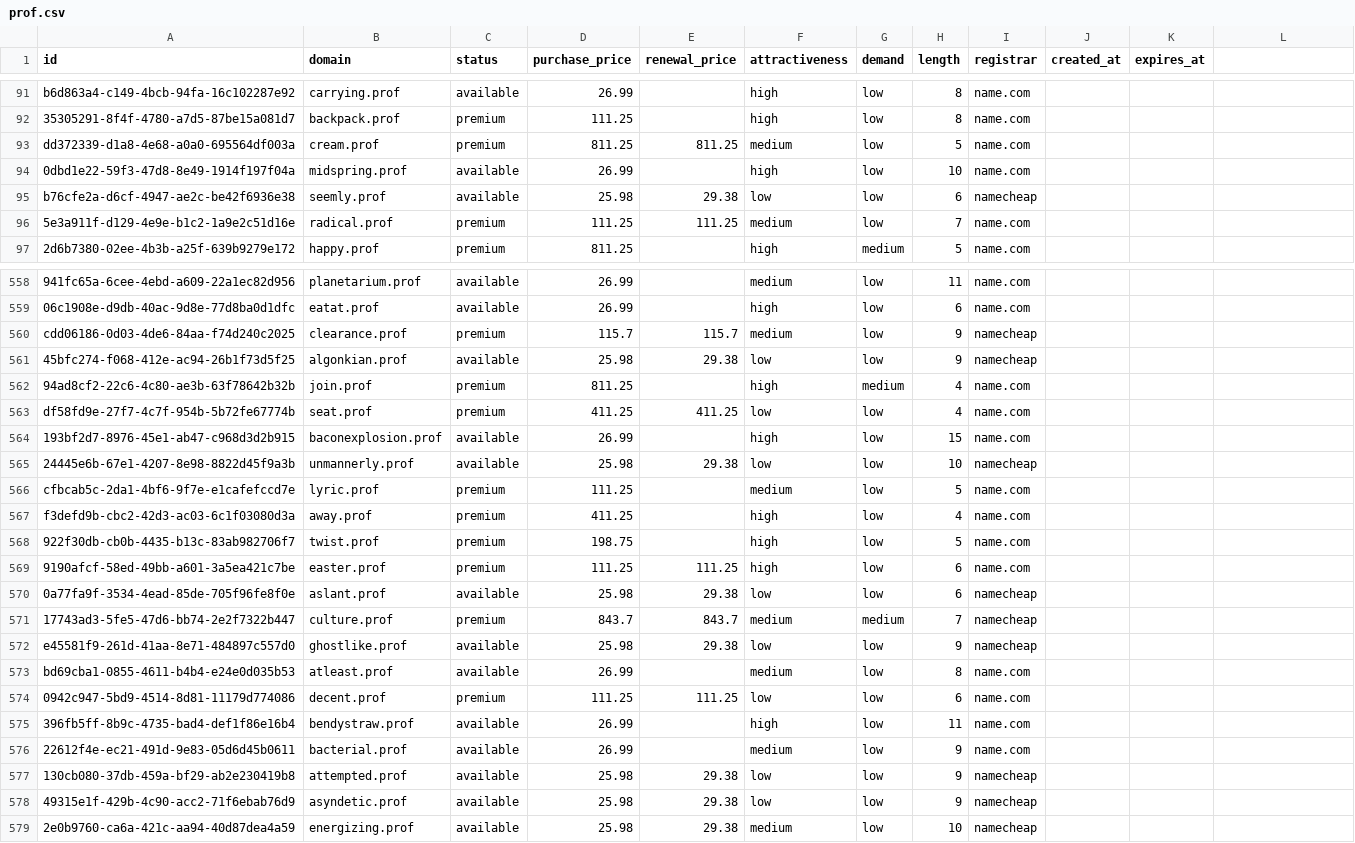
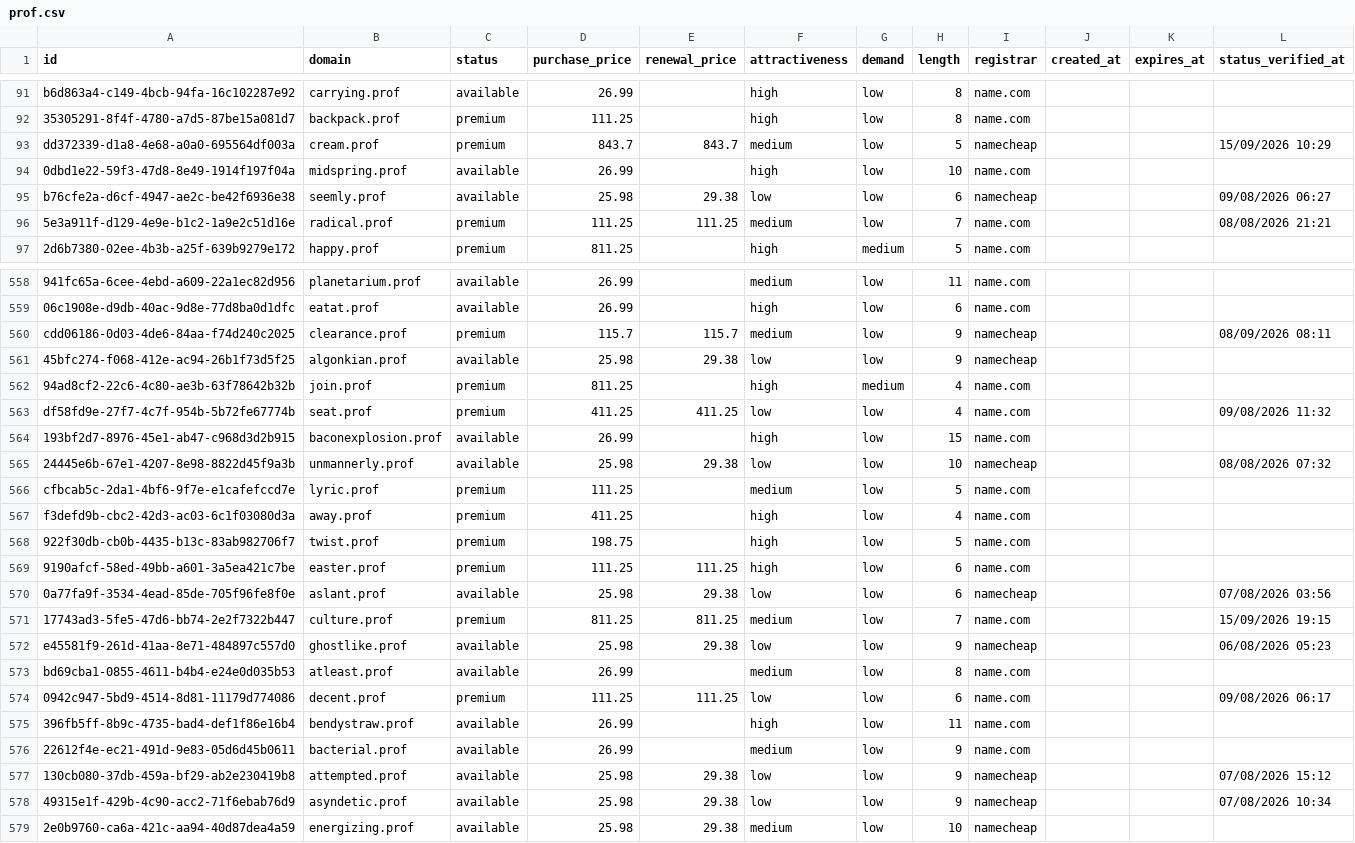
Before and after one commit to UniqueDomains/prof-oneword-domains, a CSV file: prof.csv, drawn as a sheet; only a part is shown, gaps mark what is left out; the diff covers the shown part only; the diff names each change by its address in the sheet, - before the commit and + after, or states it on an @@ line.

Commit message:
Domains update

```diff
--- a/prof.csv
+++ b/prof.csv
-L1: (empty)
+L1: status_verified_at
-D93 (purchase_price): 811.25
+D93 (purchase_price): 843.7
-E93 (renewal_price): 811.25
+E93 (renewal_price): 843.7
-I93 (registrar): name.com
+I93 (registrar): namecheap
-L93 (status_verified_at): (empty)
+L93 (status_verified_at): 15/09/2026 10:29
-L95 (status_verified_at): (empty)
+L95 (status_verified_at): 09/08/2026 06:27
-L96 (status_verified_at): (empty)
+L96 (status_verified_at): 08/08/2026 21:21
-L560 (status_verified_at): (empty)
+L560 (status_verified_at): 08/09/2026 08:11
-L563 (status_verified_at): (empty)
+L563 (status_verified_at): 09/08/2026 11:32
-L565 (status_verified_at): (empty)
+L565 (status_verified_at): 08/08/2026 07:32
-L570 (status_verified_at): (empty)
+L570 (status_verified_at): 07/08/2026 03:56
-D571 (purchase_price): 843.7
+D571 (purchase_price): 811.25
-E571 (renewal_price): 843.7
+E571 (renewal_price): 811.25
-G571 (demand): medium
+G571 (demand): low
-I571 (registrar): namecheap
+I571 (registrar): name.com
-L571 (status_verified_at): (empty)
+L571 (status_verified_at): 15/09/2026 19:15
-L572 (status_verified_at): (empty)
+L572 (status_verified_at): 06/08/2026 05:23
-L574 (status_verified_at): (empty)
+L574 (status_verified_at): 09/08/2026 06:17
-L577 (status_verified_at): (empty)
+L577 (status_verified_at): 07/08/2026 15:12
-L578 (status_verified_at): (empty)
+L578 (status_verified_at): 07/08/2026 10:34
```
Also changed, not shown: 133 edited cells elsewhere in this file, 6 other files.
